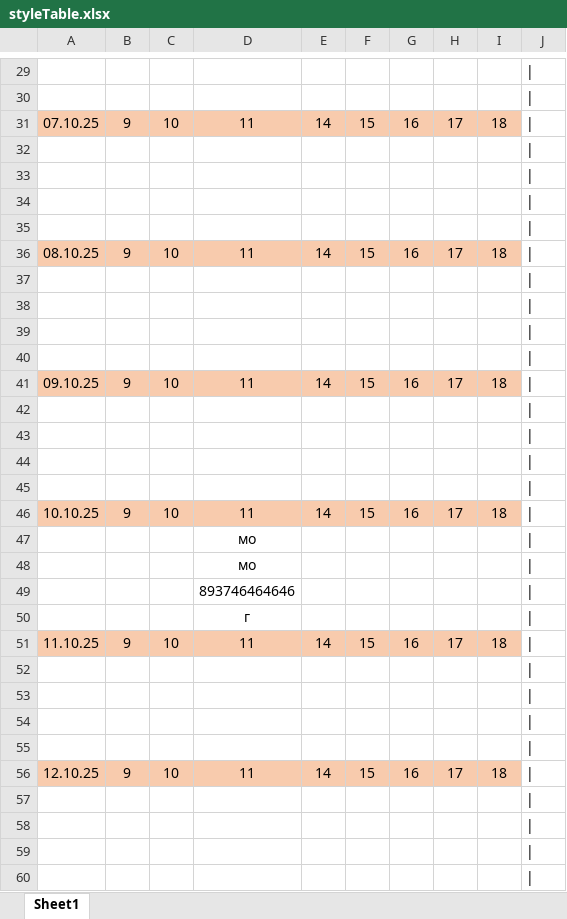
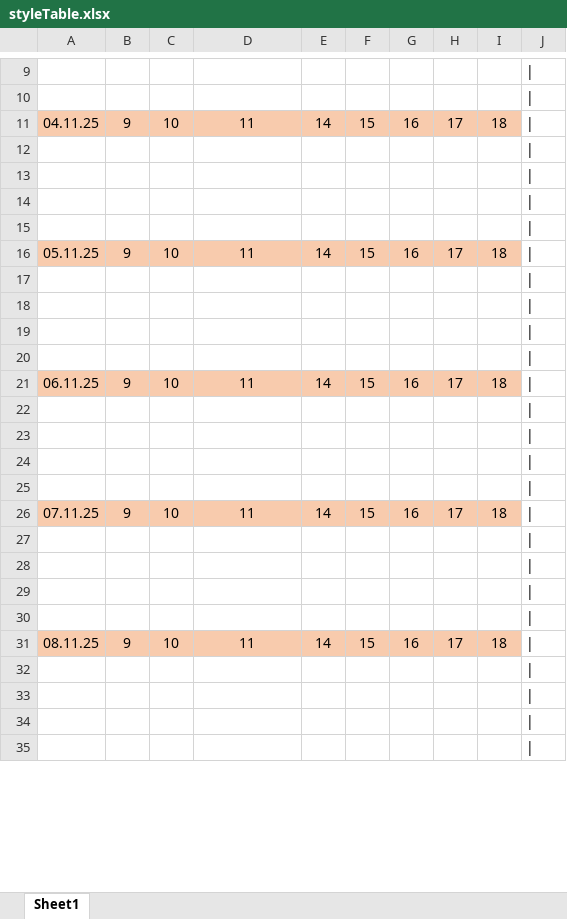
Before and after one commit to maksekak/zapisBot, an Excel workbook: styleTable.xlsx, sheet Sheet1, drawn as a sheet; only a part is shown, gaps mark what is left out; values as stored, in another font and other column widths than the file's, no borders; removed rows and columns are numbered as before the commit, all else as after; the diff covers the shown part only; the diff names each change by its address in the sheet, - before the commit and + after, or states it on an @@ line.

```diff
--- a/styleTable.xlsx (sheet Sheet1)
+++ b/styleTable.xlsx (sheet Sheet1)
-A11: 07.10.25
+A11: 04.11.25
-A16: 08.10.25
+A16: 05.11.25
-A21: 09.10.25
+A21: 06.11.25
-A26: 10.10.25
+A26: 07.11.25
-row 47:  |  |  | мо
-row 48:  |  |  | мо
-row 49:  |  |  | 893746464646
-row 50:  |  |  | г
-row 51: 11.10.25 | 9 | 10 | 11 | 14 | 15 | 16 | 17 | 18
-A31: 12.10.25
+A31: 08.11.25
```
Also changed, not shown: 48 added rows, 43 removed rows and 26 edited cells elsewhere in this sheet, test.xlsx, 5 other files.
